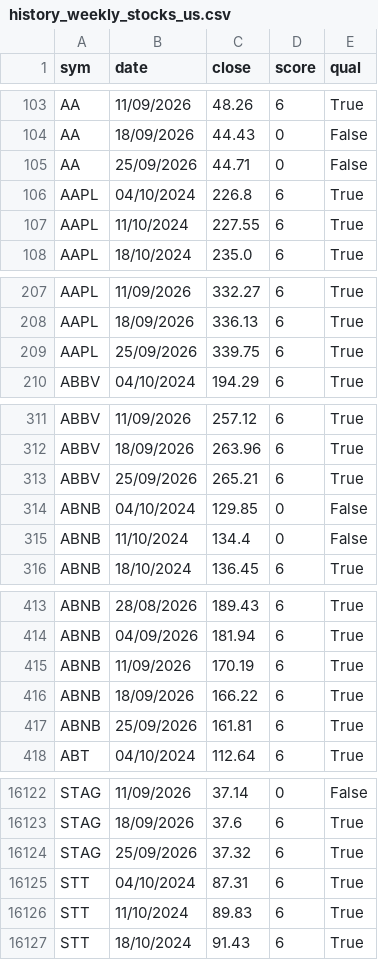
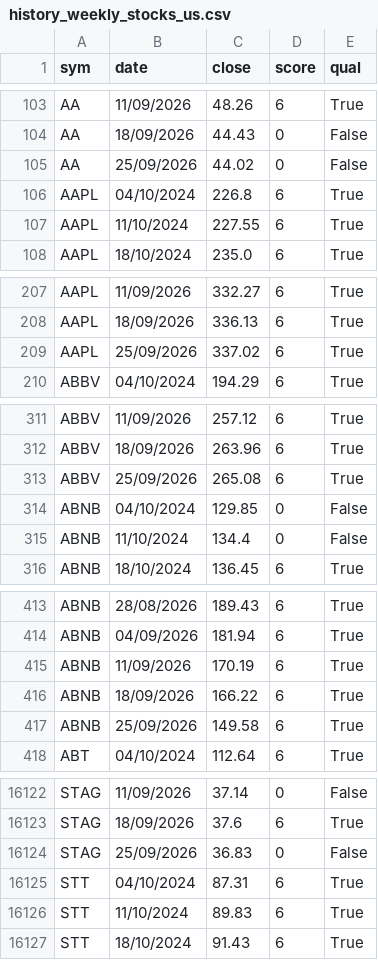
Before and after one commit to ekaivawealth/stocks-us, a CSV file: history_weekly_stocks_us.csv, drawn as a sheet; only a part is shown, gaps mark what is left out; the diff covers the shown part only.

```diff
--- a/history_weekly_stocks_us.csv
+++ b/history_weekly_stocks_us.csv
@@ -104,3 +104,3 @@ AA,11/09/2026,48.26,6,True
 AA,18/09/2026,44.43,0,False
-AA,25/09/2026,44.71,0,False
+AA,25/09/2026,44.02,0,False
 AAPL,04/10/2024,226.8,6,True
@@ -208,3 +208,3 @@ AAPL,11/09/2026,332.27,6,True
 AAPL,18/09/2026,336.13,6,True
-AAPL,25/09/2026,339.75,6,True
+AAPL,25/09/2026,337.02,6,True
 ABBV,04/10/2024,194.29,6,True
@@ -312,3 +312,3 @@ ABBV,11/09/2026,257.12,6,True
 ABBV,18/09/2026,263.96,6,True
-ABBV,25/09/2026,265.21,6,True
+ABBV,25/09/2026,265.08,6,True
 ABNB,04/10/2024,129.85,0,False
@@ -416,3 +416,3 @@ ABNB,11/09/2026,170.19,6,True
 ABNB,18/09/2026,166.22,6,True
-ABNB,25/09/2026,161.81,6,True
+ABNB,25/09/2026,149.58,6,True
 ABT,04/10/2024,112.64,6,True
@@ -16123,3 +16123,3 @@ STAG,11/09/2026,37.14,0,False
 STAG,18/09/2026,37.6,6,True
-STAG,25/09/2026,37.32,6,True
+STAG,25/09/2026,36.83,0,False
 STT,04/10/2024,87.31,6,True
```
Also changed, not shown: 183 edited cells elsewhere in this file, 2 other files.
